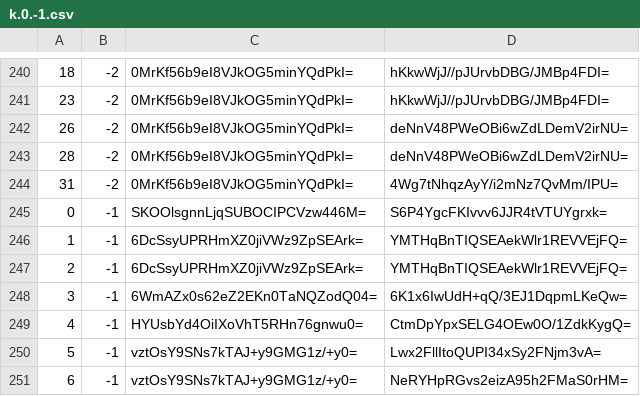
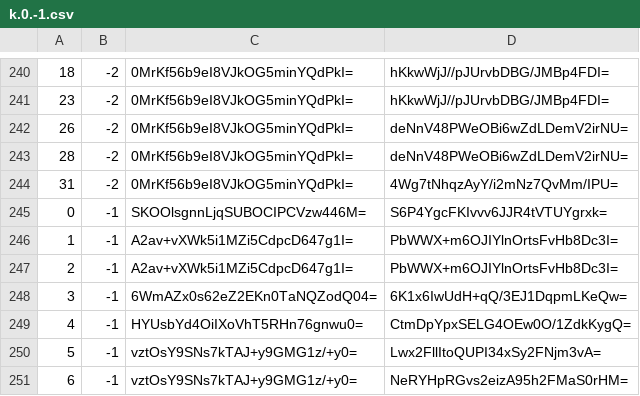
Before and after one commit to mochimochiomochi/mochicraftmap2, a CSV file: overworld/tiles/zoom.-1/metadata/k.0.-1.csv, drawn as a sheet; only a part is shown, gaps mark what is left out.

```diff
--- a/overworld/tiles/zoom.-1/metadata/k.0.-1.csv
+++ b/overworld/tiles/zoom.-1/metadata/k.0.-1.csv
@@ -245,4 +245,4 @@
 0,-1,SKOOlsgnnLjqSUBOCIPCVzw446M=,S6P4YgcFKIvvv6JJR4tVTUYgrxk=
-1,-1,6DcSsyUPRHmXZ0jiVWz9ZpSEArk=,YMTHqBnTIQSEAekWlr1REVVEjFQ=
-2,-1,6DcSsyUPRHmXZ0jiVWz9ZpSEArk=,YMTHqBnTIQSEAekWlr1REVVEjFQ=
+1,-1,A2av+vXWk5i1MZi5CdpcD647g1I=,PbWWX+m6OJIYlnOrtsFvHb8Dc3I=
+2,-1,A2av+vXWk5i1MZi5CdpcD647g1I=,PbWWX+m6OJIYlnOrtsFvHb8Dc3I=
 3,-1,6WmAZx0s62eZ2EKn0TaNQZodQ04=,6K1x6IwUdH+qQ/3EJ1DqpmLKeQw=
```
Also changed, not shown: overworld/tiles/zoom.-1/metadata/k.-1.0.csv, overworld/tiles/zoom.-1/metadata/k.0.0.csv, 51 other files.
